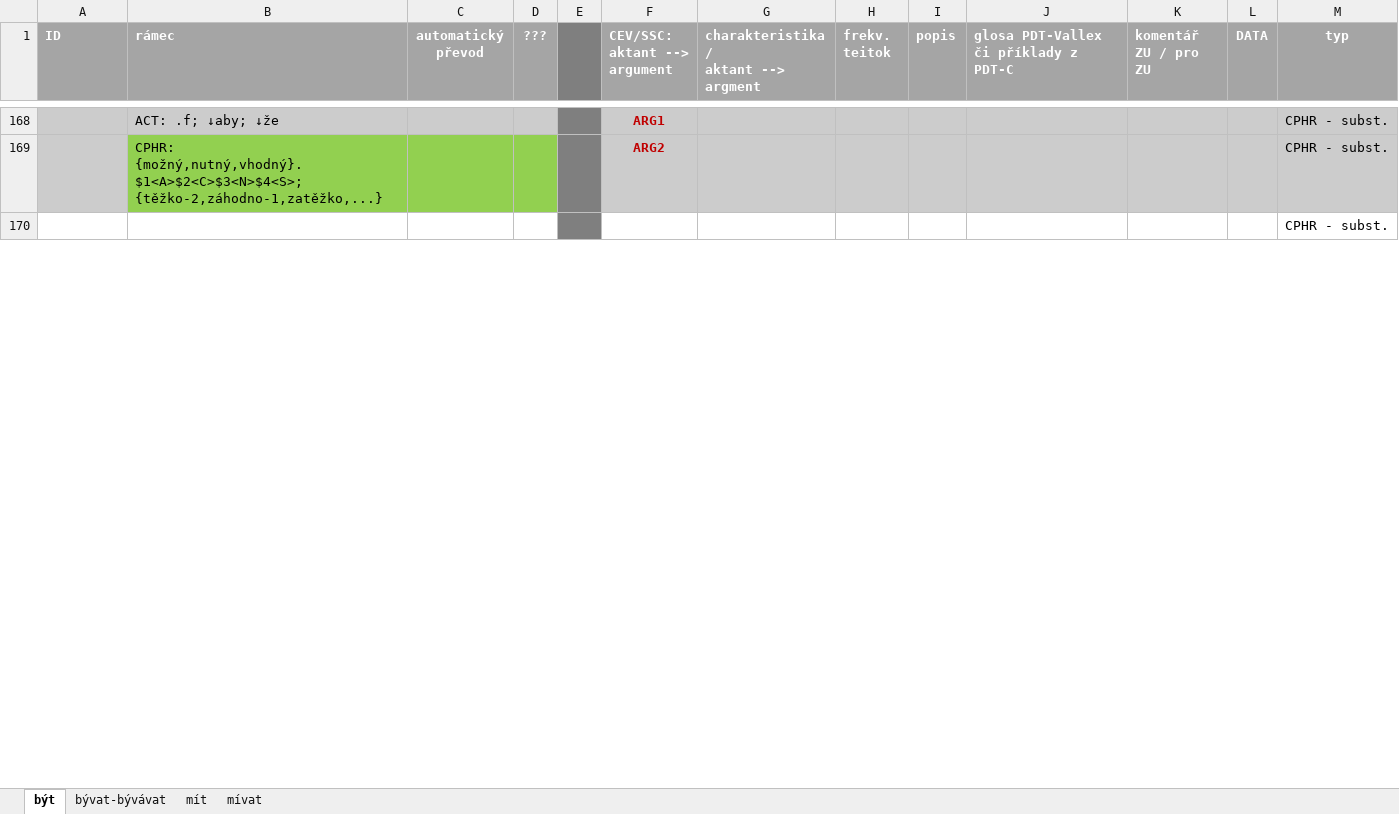
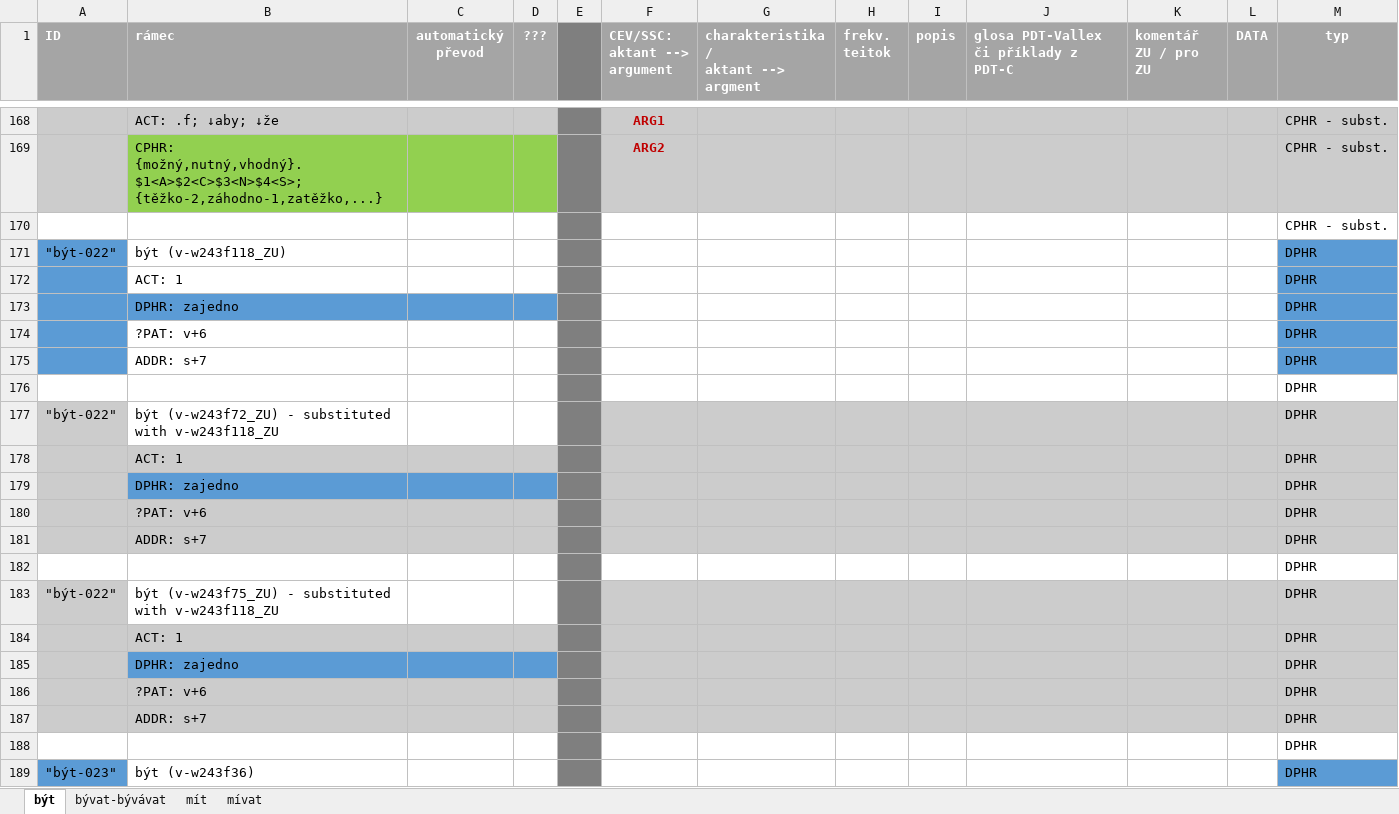
Before and after one commit to ufal/UMR, an Excel workbook: tecto2umr/byt.xlsx, sheet být, drawn as a sheet; only a part is shown, gaps mark what is left out; values as stored, in another font and other column widths than the file's, no borders; the diff covers the shown part only; the diff names each change by its address in the sheet, - before the commit and + after, or states it on an @@ line.

```diff
--- a/tecto2umr/byt.xlsx (sheet být)
+++ b/tecto2umr/byt.xlsx (sheet být)
@@ row 171 unhidden: "být-022" | být (v-w243f118_ZU) |  |  |  |  |  |  |  |  |  |  | DPHR @@
@@ row 172 unhidden:  | ACT: 1 |  |  |  |  |  |  |  |  |  |  | DPHR @@
@@ row 173 unhidden:  | DPHR: zajedno |  |  |  |  |  |  |  |  |  |  | DPHR @@
@@ row 174 unhidden:  | ?PAT: v+6 |  |  |  |  |  |  |  |  |  |  | DPHR @@
@@ row 175 unhidden:  | ADDR: s+7 |  |  |  |  |  |  |  |  |  |  | DPHR @@
@@ row 176 unhidden:  |  |  |  |  |  |  |  |  |  |  |  | DPHR @@
@@ row 177 unhidden: "být-022" | být (v-w243f72_ZU) - substituted with v-w243f118_ZU |  |  |  |  |  |  |  |  |  |  | DPHR @@
@@ row 178 unhidden:  | ACT: 1 |  |  |  |  |  |  |  |  |  |  | DPHR @@
@@ row 179 unhidden:  | DPHR: zajedno |  |  |  |  |  |  |  |  |  |  | DPHR @@
@@ row 180 unhidden:  | ?PAT: v+6 |  |  |  |  |  |  |  |  |  |  | DPHR @@
@@ row 181 unhidden:  | ADDR: s+7 |  |  |  |  |  |  |  |  |  |  | DPHR @@
@@ row 182 unhidden:  |  |  |  |  |  |  |  |  |  |  |  | DPHR @@
@@ row 183 unhidden: "být-022" | být (v-w243f75_ZU) - substituted with v-w243f118_ZU |  |  |  |  |  |  |  |  |  |  | DPHR @@
@@ row 184 unhidden:  | ACT: 1 |  |  |  |  |  |  |  |  |  |  | DPHR @@
@@ row 185 unhidden:  | DPHR: zajedno |  |  |  |  |  |  |  |  |  |  | DPHR @@
@@ row 186 unhidden:  | ?PAT: v+6 |  |  |  |  |  |  |  |  |  |  | DPHR @@
@@ row 187 unhidden:  | ADDR: s+7 |  |  |  |  |  |  |  |  |  |  | DPHR @@
@@ row 188 unhidden:  |  |  |  |  |  |  |  |  |  |  |  | DPHR @@
@@ row 189 unhidden: "být-023" | být (v-w243f36) |  |  |  |  |  |  |  |  |  |  | DPHR @@
```
Also changed, not shown: 824 hidden or unhidden rows, 7 edited cells and cell formats elsewhere in this sheet, tecto2umr/pdt-c-functors-comments.xlsx, 1 other file.
